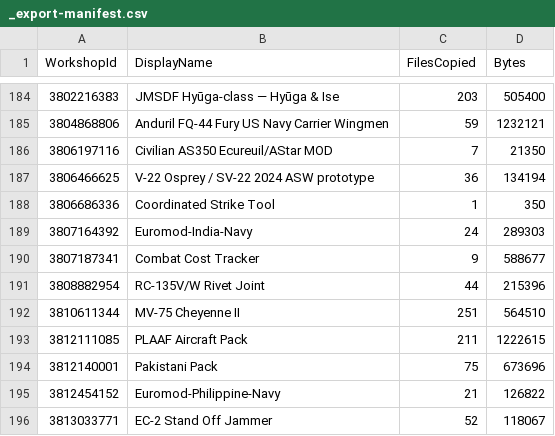
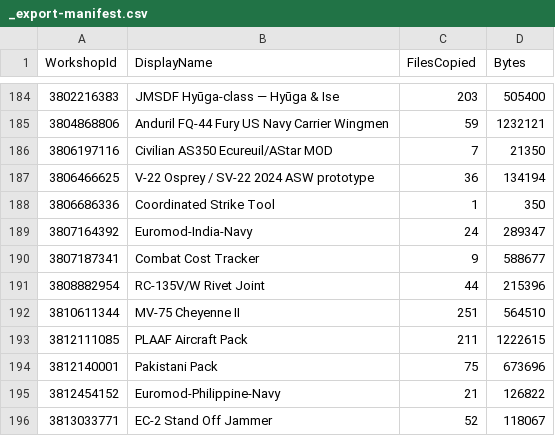
Before and after one commit to SEST-HOBBY/Seapower-mods, a CSV file: mods-source/_export-manifest.csv, drawn as a sheet; only a part is shown, gaps mark what is left out.

Commit message:
chore: capture workshop refresh 2026-10-20 (b)

```diff
--- a/mods-source/_export-manifest.csv
+++ b/mods-source/_export-manifest.csv
@@ -188,3 +188,3 @@
 "3806686336","Coordinated Strike Tool","1","350"
-"3807164392","Euromod-India-Navy","24","289303"
+"3807164392","Euromod-India-Navy","24","289347"
 "3807187341","Combat Cost Tracker","9","588677"
```
Also changed, not shown: 14 other files.
